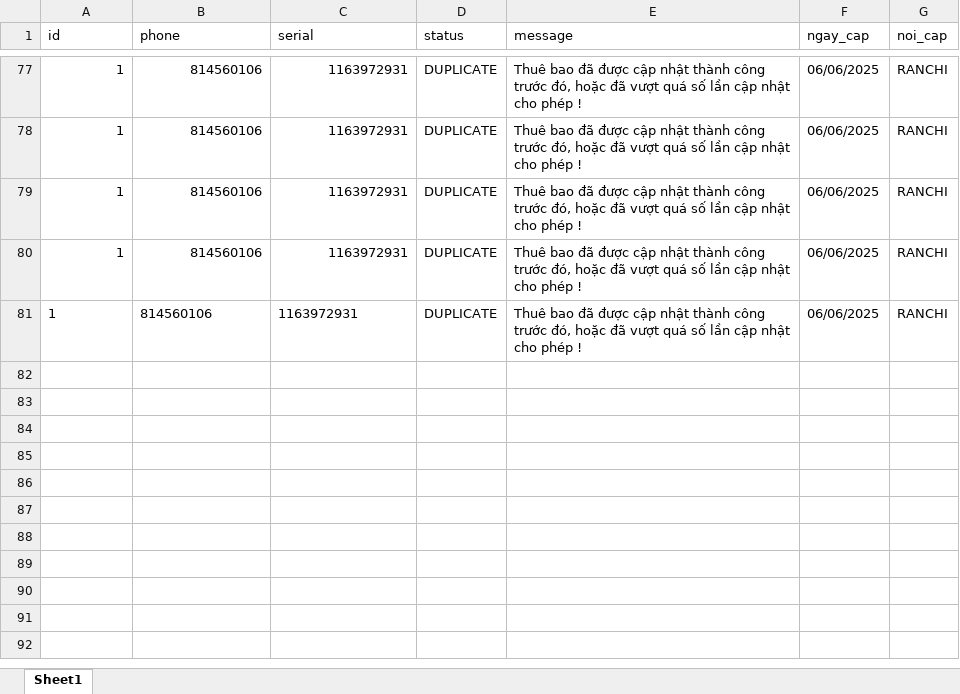
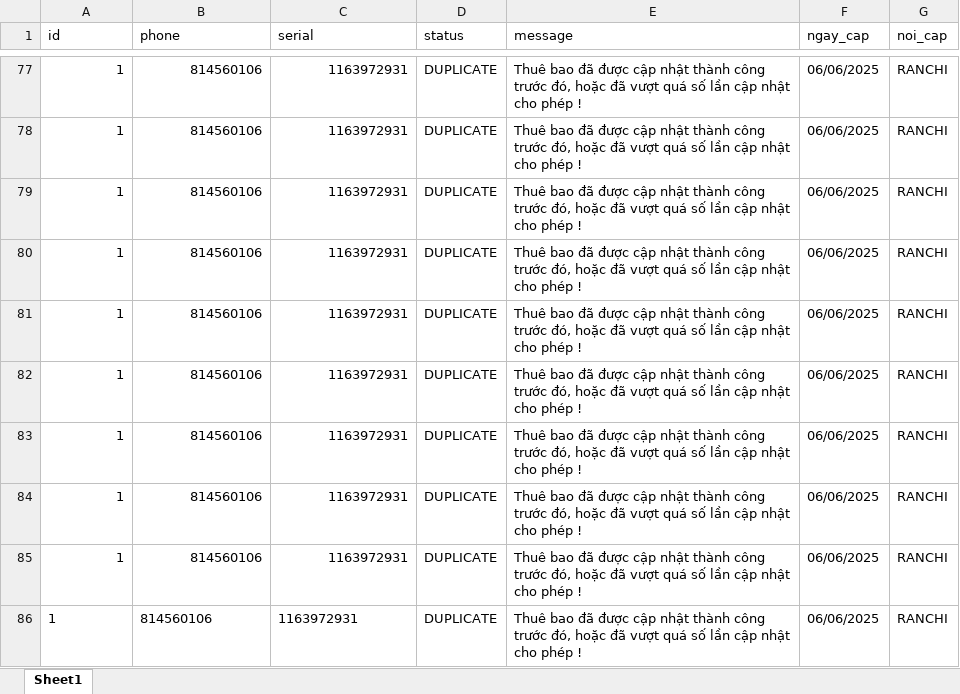
Before and after one commit to kongnenhaaa/tool, an Excel workbook: data/result.xlsx, sheet Sheet1, drawn as a sheet; only a part is shown, gaps mark what is left out; values as stored, in another font and other column widths than the file's, no borders; the diff names each change by its address in the sheet, - before the commit and + after, or states it on an @@ line.

```diff
--- a/data/result.xlsx (sheet Sheet1)
+++ b/data/result.xlsx (sheet Sheet1)
-A81:C81 alignment: left
+A81:C81 alignment: right
+row 82: 1 | 814560106 | 1163972931 | DUPLICATE | Thuê bao đã được cập nhật thành công trước đó, hoặc đã vượt quá số lần cập nhật cho phép ! | 06/06/2025 | RANCHI
+row 83: 1 | 814560106 | 1163972931 | DUPLICATE | Thuê bao đã được cập nhật thành công trước đó, hoặc đã vượt quá số lần cập nhật cho phép ! | 06/06/2025 | RANCHI
+row 84: 1 | 814560106 | 1163972931 | DUPLICATE | Thuê bao đã được cập nhật thành công trước đó, hoặc đã vượt quá số lần cập nhật cho phép ! | 06/06/2025 | RANCHI
+row 85: 1 | 814560106 | 1163972931 | DUPLICATE | Thuê bao đã được cập nhật thành công trước đó, hoặc đã vượt quá số lần cập nhật cho phép ! | 06/06/2025 | RANCHI
+row 86: 1 | 814560106 | 1163972931 | DUPLICATE | Thuê bao đã được cập nhật thành công trước đó, hoặc đã vượt quá số lần cập nhật cho phép ! | 06/06/2025 | RANCHI
```
Also changed, not shown: 3 other files.
